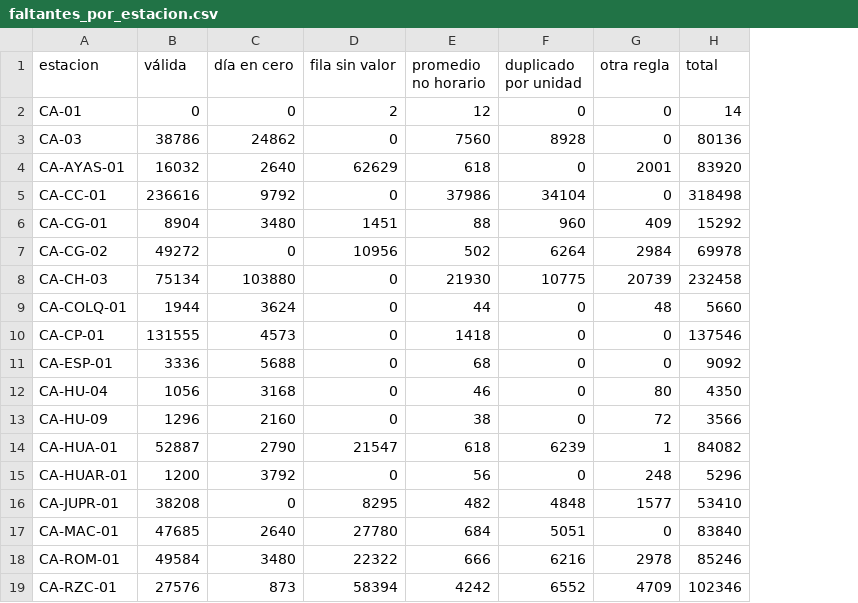
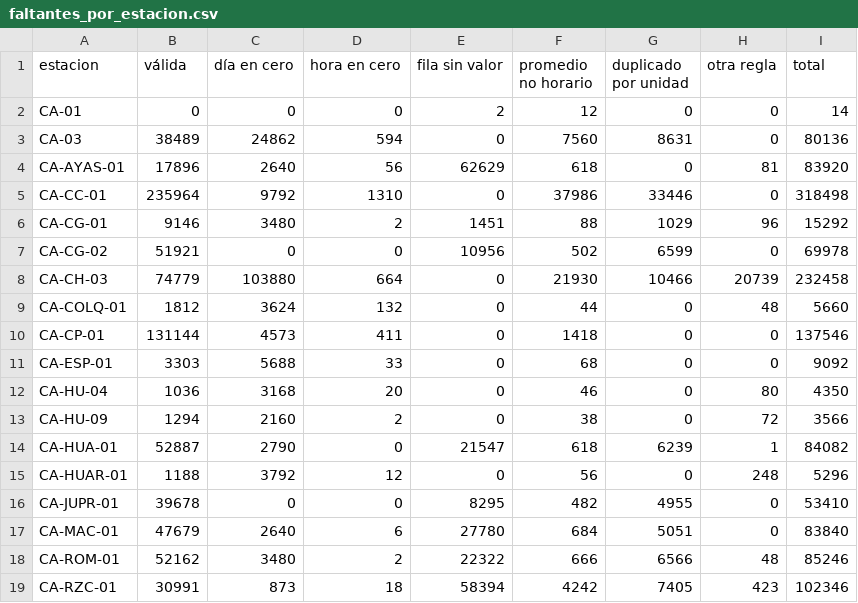
Before and after one commit to R0SEWT/aire-distribuido, a CSV file: reports/faltantes_por_estacion.csv, drawn as a sheet; only a part is shown; addresses are those after the commit; the diff covers the shown part only; the diff names each change by its address in the sheet, - before the commit and + after, or states it on an @@ line.

Commit message:
Regenerar la criba, la auditoría, la ficha y las figuras con la cadena nueva de Go
Corridas locales de 01, 03 y 04 sobre las salidas de Go de 735f26c. Auditoría: 40 OK,
0 diferencias, 0 avisos. Gold de 65,873 filas en 17 estaciones; regímenes bajo 73.1 %,
medio 24.6 % y alto 2.3 % (excede el ECA). Episodio: CA-CP-01, 22-28 set 2020. Criba:
mismos veredictos, con cifras nuevas (más huecos en Q9 porque los ceros sueltos ya no
son lecturas válidas; CA-HUAR-01 entra al grupo de Colquijirca con la zona corregida).

```diff
--- a/reports/faltantes_por_estacion.csv
+++ b/reports/faltantes_por_estacion.csv
+column D (hora en cero), rows 2-19: 0 | 594 | 56 | 1310 | 2 | 0 | 664 | 132 | 411 | 33 | 20 | 2 | 0 | 12 | 0 | 6 | 2 | 18
-B3 (válida): 38786
+B3 (válida): 38489
-G3 (duplicado por unidad): 8928
+G3 (duplicado por unidad): 8631
-B4 (válida): 16032
+B4 (válida): 17896
-H4 (otra regla): 2001
+H4 (otra regla): 81
-B5 (válida): 236616
+B5 (válida): 235964
-G5 (duplicado por unidad): 34104
+G5 (duplicado por unidad): 33446
-B6 (válida): 8904
+B6 (válida): 9146
-G6 (duplicado por unidad): 960
+G6 (duplicado por unidad): 1029
-H6 (otra regla): 409
+H6 (otra regla): 96
-B7 (válida): 49272
+B7 (válida): 51921
-G7 (duplicado por unidad): 6264
+G7 (duplicado por unidad): 6599
-H7 (otra regla): 2984
+H7 (otra regla): 0
-B8 (válida): 75134
+B8 (válida): 74779
-G8 (duplicado por unidad): 10775
+G8 (duplicado por unidad): 10466
-B9 (válida): 1944
+B9 (válida): 1812
-B10 (válida): 131555
+B10 (válida): 131144
-B11 (válida): 3336
+B11 (válida): 3303
-B12 (válida): 1056
+B12 (válida): 1036
-B13 (válida): 1296
+B13 (válida): 1294
-B15 (válida): 1200
+B15 (válida): 1188
-B16 (válida): 38208
+B16 (válida): 39678
-G16 (duplicado por unidad): 4848
+G16 (duplicado por unidad): 4955
-H16 (otra regla): 1577
+H16 (otra regla): 0
-B17 (válida): 47685
+B17 (válida): 47679
-B18 (válida): 49584
+B18 (válida): 52162
-G18 (duplicado por unidad): 6216
+G18 (duplicado por unidad): 6566
-H18 (otra regla): 2978
+H18 (otra regla): 48
-B19 (válida): 27576
+B19 (válida): 30991
-G19 (duplicado por unidad): 6552
+G19 (duplicado por unidad): 7405
-H19 (otra regla): 4709
+H19 (otra regla): 423
```
Also changed, not shown: 13 edited cells elsewhere in this file, reports/estaciones_ficha.csv, 28 other files.
